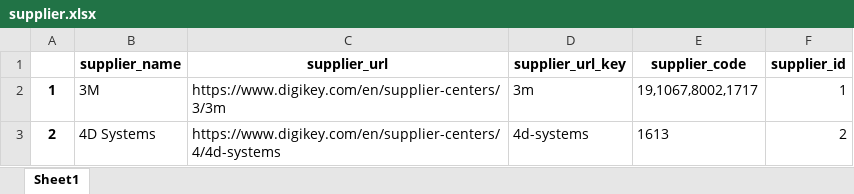
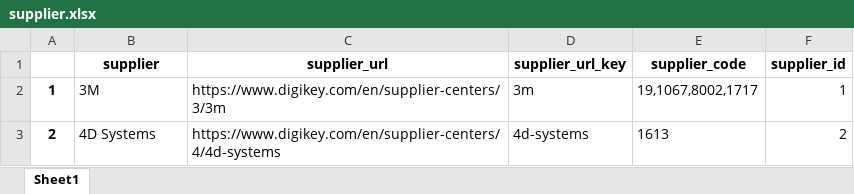
Before and after one commit to Jerry6574/DK_HTTP_Client, an Excel workbook: data/supplier.xlsx, sheet Sheet1, drawn as a sheet; only a part is shown; values as stored, in another font and other column widths than the file's, no borders; the diff names each change by its address in the sheet, - before the commit and + after, or states it on an @@ line.

```diff
--- a/data/supplier.xlsx (sheet Sheet1)
+++ b/data/supplier.xlsx (sheet Sheet1)
-B1: supplier_name
+B1: supplier
```
Also changed, not shown: data/pg.xlsx, data/spg.xlsx, 8 other files.
